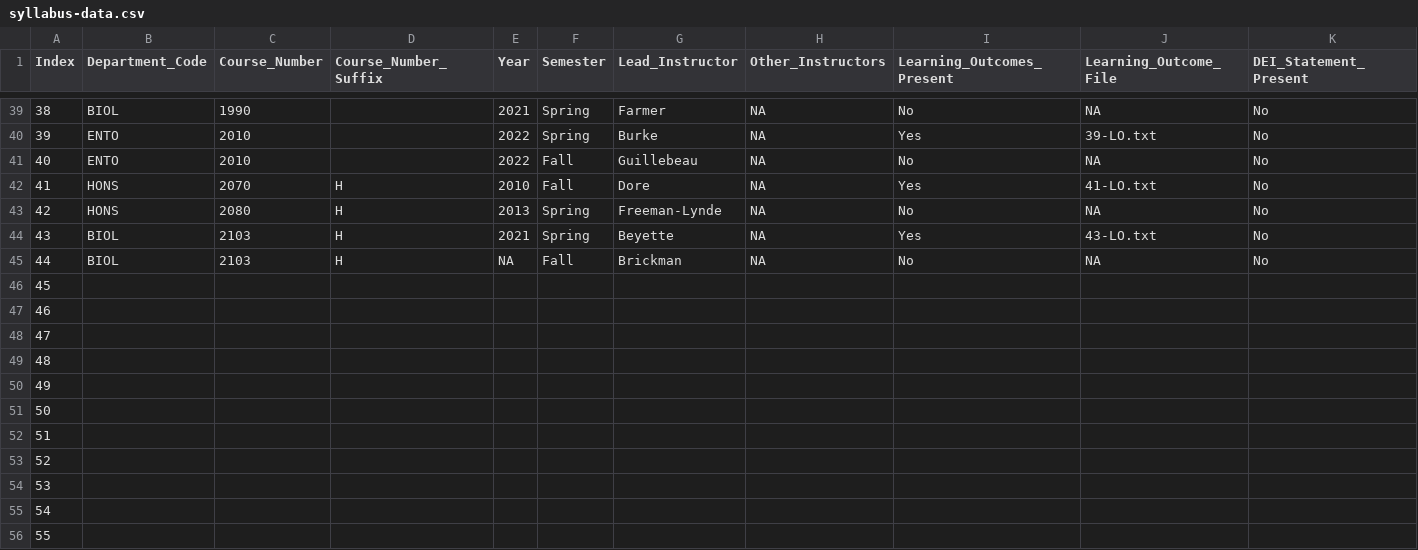
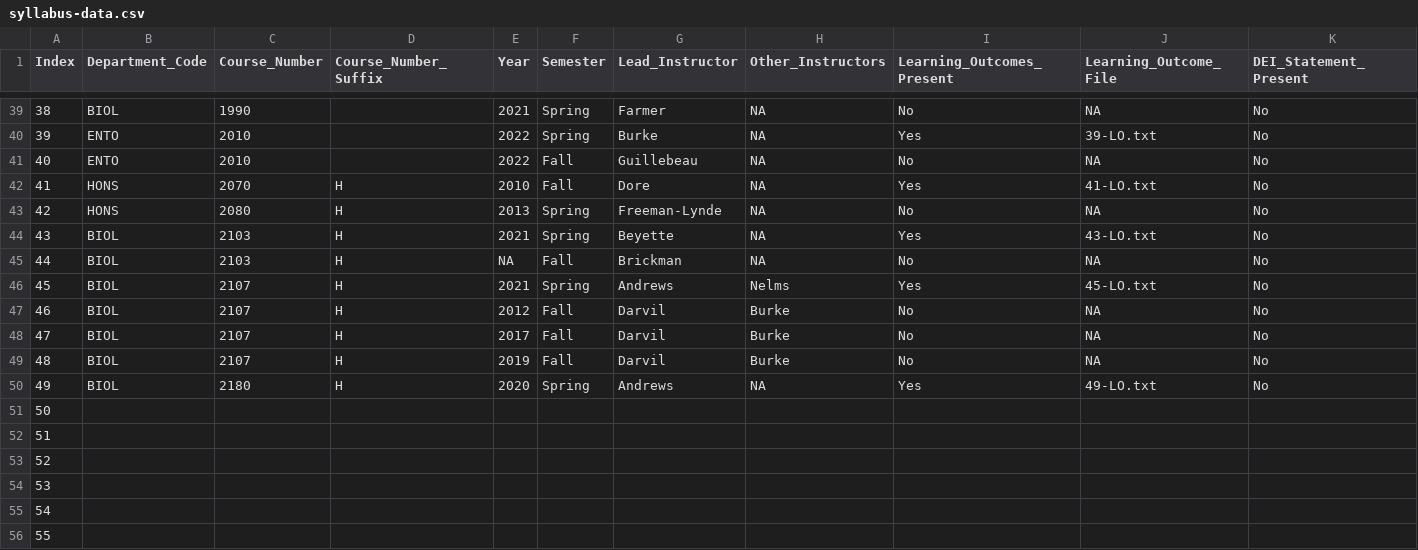
Before and after one commit to MajewskaLab/syllabus-review-project, a CSV file: syllabus-data.csv, drawn as a sheet; only a part is shown, gaps mark what is left out; removed rows and columns are numbered as before the commit, all else as after; rows hold the shown columns only; the diff names each change by its address in the sheet, - before the commit and + after, or states it on an @@ line.

Commit message:
Update syllabus-data.csv

```diff
--- a/syllabus-data.csv
+++ b/syllabus-data.csv
-row 46: 45
-row 47: 46
-row 48: 47
-row 49: 48
-row 50: 49
+row 46: 45 | BIOL | 2107 | H | 2021 | Spring | Andrews | Nelms | Yes | 45-LO.txt | No
+row 47: 46 | BIOL | 2107 | H | 2012 | Fall | Darvil | Burke | No | NA | No
+row 48: 47 | BIOL | 2107 | H | 2017 | Fall | Darvil | Burke | No | NA | No
+row 49: 48 | BIOL | 2107 | H | 2019 | Fall | Darvil | Burke | No | NA | No
+row 50: 49 | BIOL | 2180 | H | 2020 | Spring | Andrews | NA | Yes | 49-LO.txt | No
```
